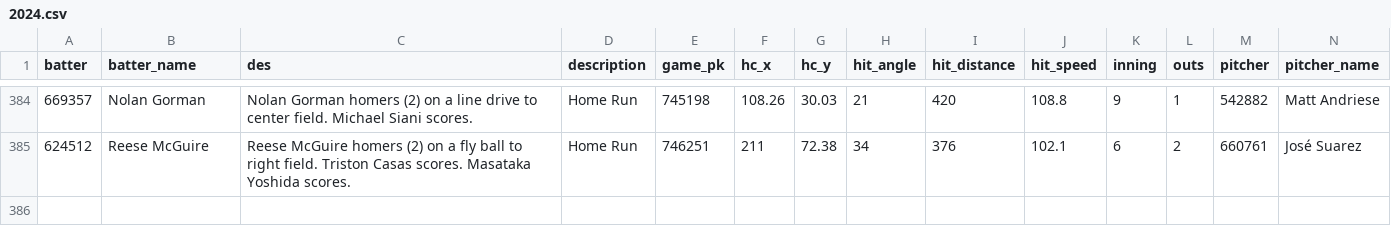
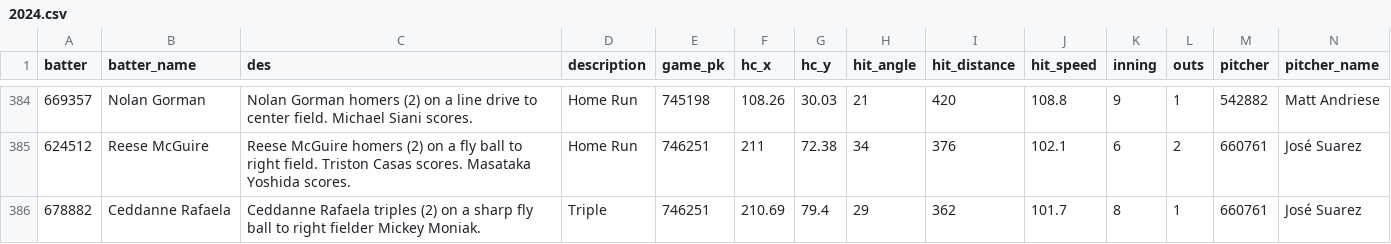
Before and after one commit to NimbleValley/home-run-api, a CSV file: site/data/2024.csv, drawn as a sheet; only a part is shown, gaps mark what is left out; rows hold the shown columns only; the diff names each change by its address in the sheet, - before the commit and + after, or states it on an @@ line.

Commit message:
Upload data

```diff
--- a/site/data/2024.csv
+++ b/site/data/2024.csv
+row 386: 678882 | Ceddanne Rafaela | Ceddanne Rafaela triples (2) on a sharp fly ball to right fielder Mickey Moniak. | Triple | 746251 | 210.69 | 79.4 | 29 | 362 | 101.7 | 8 | 1 | 660761 | José Suarez
```
Also changed, not shown: 26 other files.
